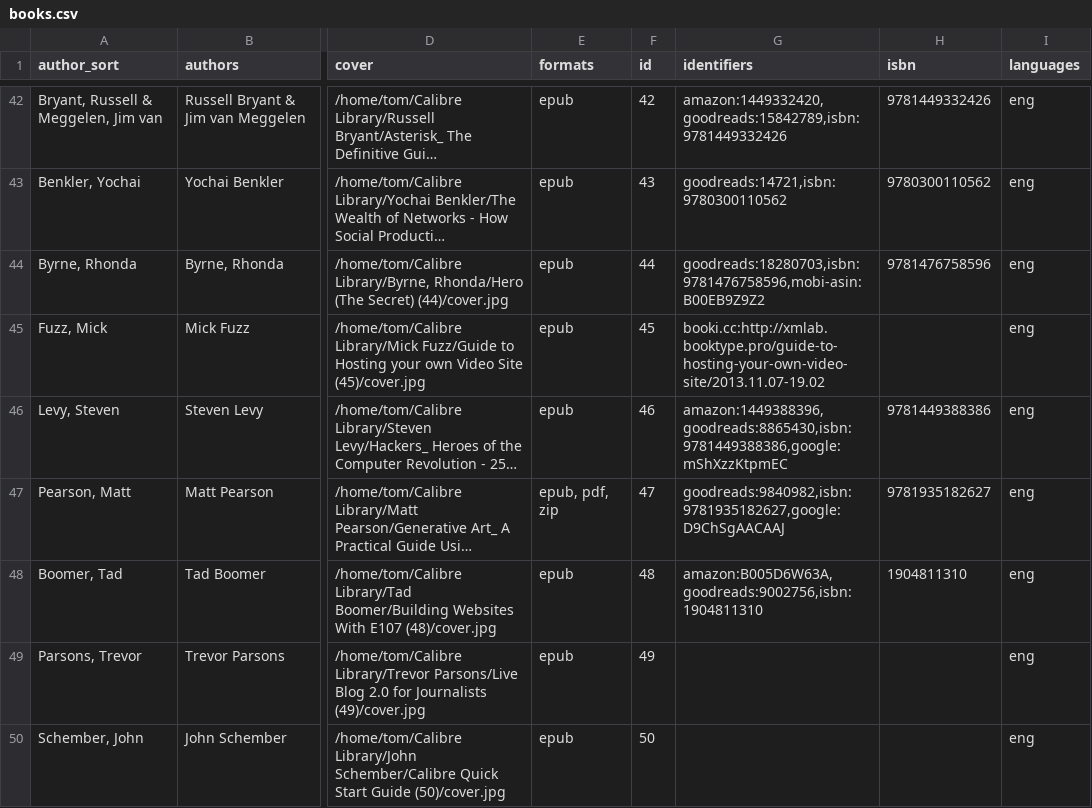
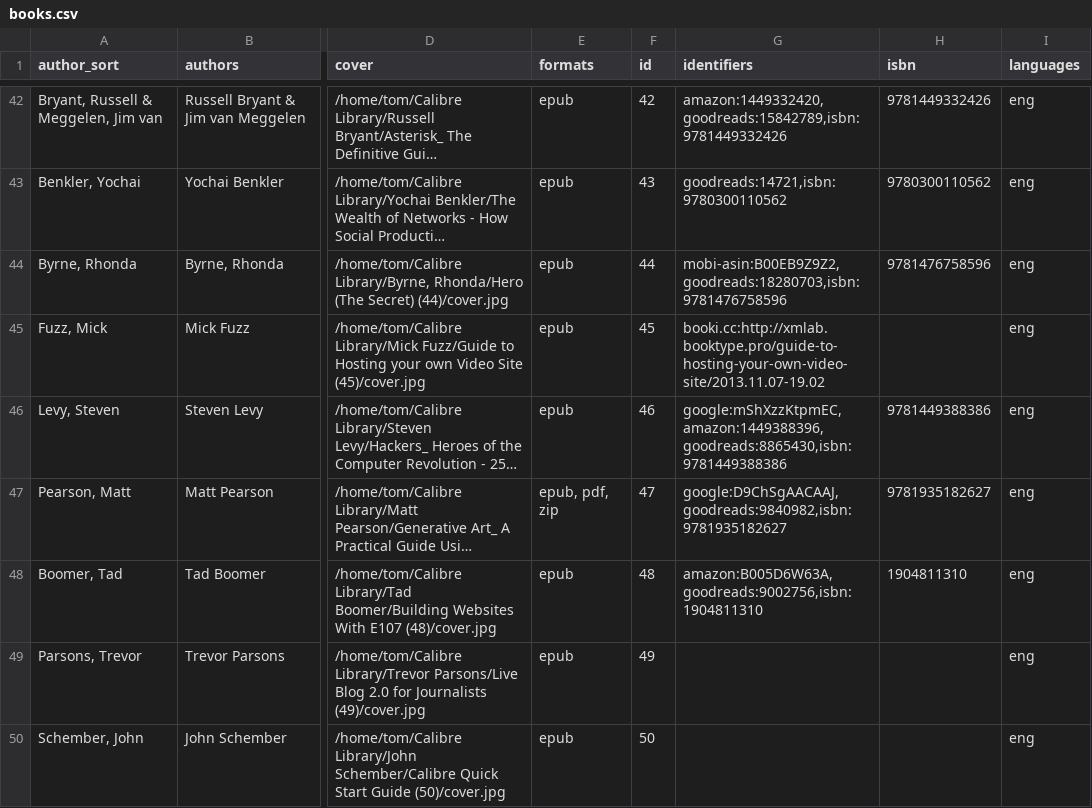
Before and after one commit to tomasparks/website, a CSV file: gobal/_data/books.csv, drawn as a sheet; only a part is shown, gaps mark what is left out; long unchanged cells end in …; the diff covers the shown part only; the diff names each change by its address in the sheet, - before the commit and + after, or states it on an @@ line.

```diff
--- a/gobal/_data/books.csv
+++ b/gobal/_data/books.csv
-G44 (identifiers): goodreads:18280703,isbn:9781476758596,mobi-asin:B00EB9Z9Z2
+G44 (identifiers): mobi-asin:B00EB9Z9Z2,goodreads:18280703,isbn:9781476758596
-G46 (identifiers): amazon:1449388396,goodreads:8865430,isbn:9781449388386,google:mShXzzKtpmEC
+G46 (identifiers): google:mShXzzKtpmEC,amazon:1449388396,goodreads:8865430,isbn:9781449388386
-G47 (identifiers): goodreads:9840982,isbn:9781935182627,google:D9ChSgAACAAJ
+G47 (identifiers): google:D9ChSgAACAAJ,goodreads:9840982,isbn:9781935182627
```
Also changed, not shown: 25 edited cells elsewhere in this file.
